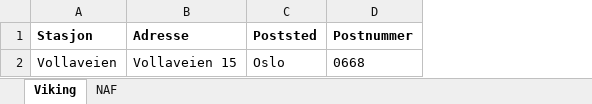
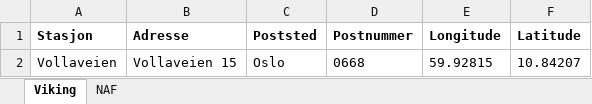
Before and after one commit to mikeljungbergtvedt/heatmaps, an Excel workbook: Møller Innkjøp stasjoner.xlsx, sheet Viking, drawn as a sheet; values as stored, in another font and other column widths than the file's, no borders; the diff names each change by its address in the sheet, - before the commit and + after, or states it on an @@ line.

```diff
--- a/Møller Innkjøp stasjoner.xlsx (sheet Viking)
+++ b/Møller Innkjøp stasjoner.xlsx (sheet Viking)
+column E (Longitude), row 2: 59.92815
+column F (Latitude), row 2: 10.84207
```
Also changed, not shown: sheet NAF.
